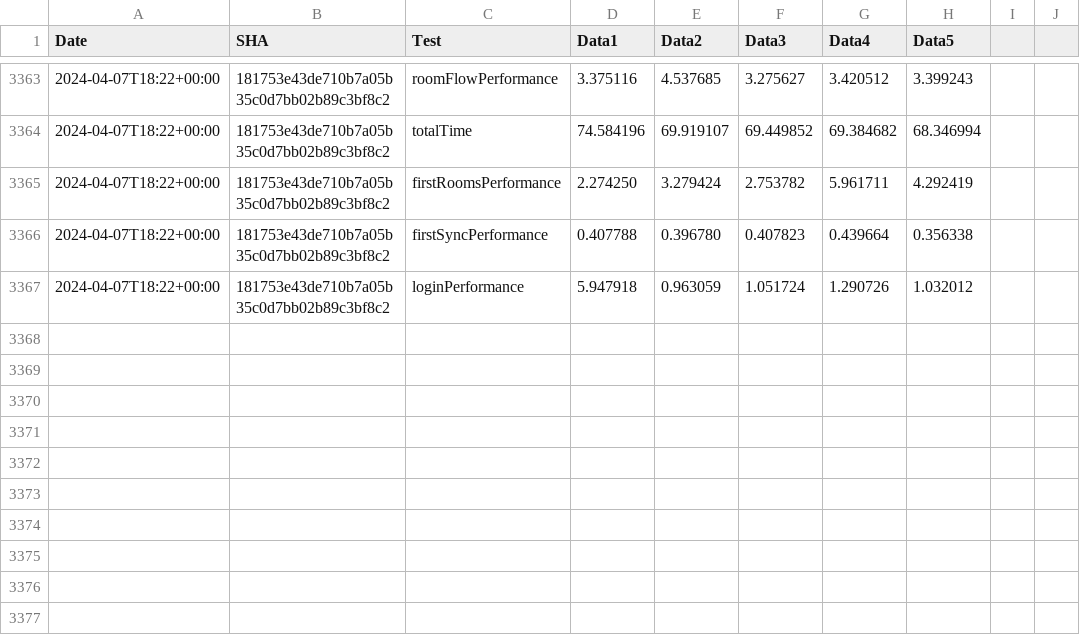
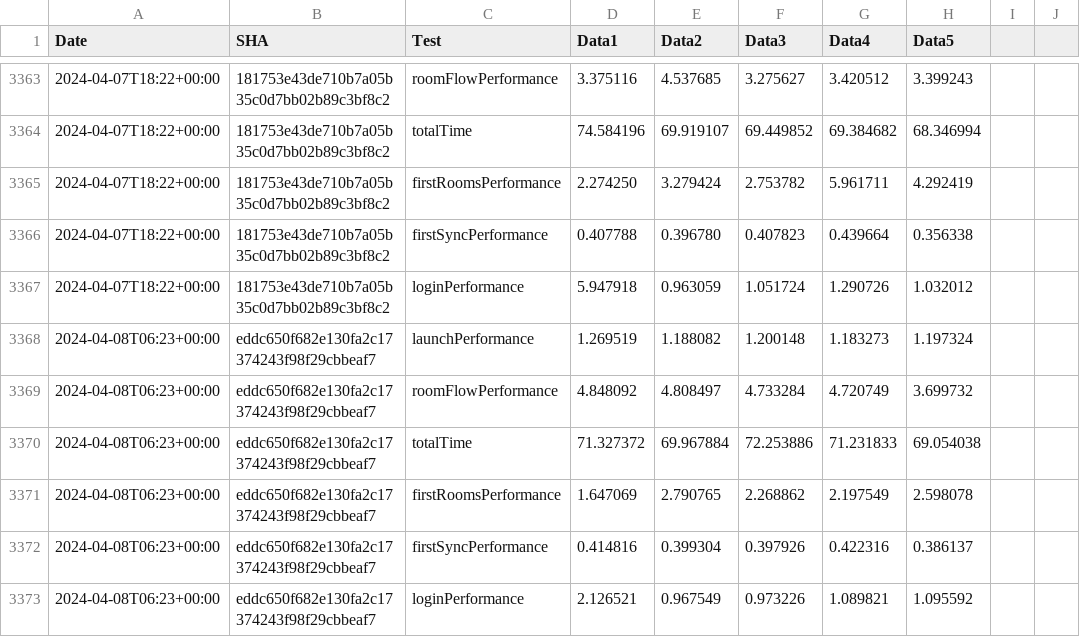
Before and after one commit to zyfra-hub/talks-ios, a CSV file: performance/perf-data.csv, drawn as a sheet; only a part is shown, gaps mark what is left out.

Commit message:
Results for eddc650f682e130fa2c17374243f98f29cbbeaf7

```diff
--- a/performance/perf-data.csv
+++ b/performance/perf-data.csv
@@ -3367 +3367,7 @@ Date,SHA,Test,Data1,Data2,Data3,Data4,Data5
 2024-04-07T18:22+00:00,181753e43de710b7a05b35c0d7bb02b89c3bf8c2,loginPerformance,5.947918, 0.963059, 1.051724, 1.290726, 1.032012
+2024-04-08T06:23+00:00,eddc650f682e130fa2c17374243f98f29cbbeaf7,launchPerformance,1.269519, 1.188082, 1.200148, 1.183273, 1.197324
+2024-04-08T06:23+00:00,eddc650f682e130fa2c17374243f98f29cbbeaf7,roomFlowPerformance,4.848092, 4.808497, 4.733284, 4.720749, 3.699732
+2024-04-08T06:23+00:00,eddc650f682e130fa2c17374243f98f29cbbeaf7,totalTime,71.327372, 69.967884, 72.253886, 71.231833, 69.054038
+2024-04-08T06:23+00:00,eddc650f682e130fa2c17374243f98f29cbbeaf7,firstRoomsPerformance,1.647069, 2.790765, 2.268862, 2.197549, 2.598078
+2024-04-08T06:23+00:00,eddc650f682e130fa2c17374243f98f29cbbeaf7,firstSyncPerformance,0.414816, 0.399304, 0.397926, 0.422316, 0.386137
+2024-04-08T06:23+00:00,eddc650f682e130fa2c17374243f98f29cbbeaf7,loginPerformance,2.126521, 0.967549, 0.973226, 1.089821, 1.095592
```
